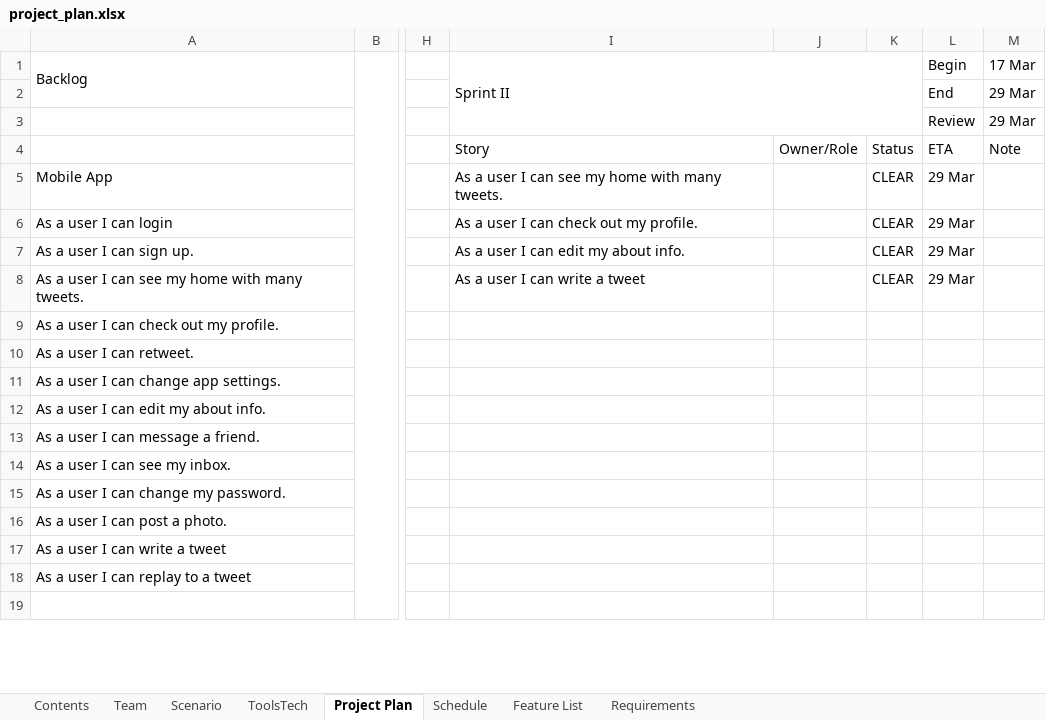
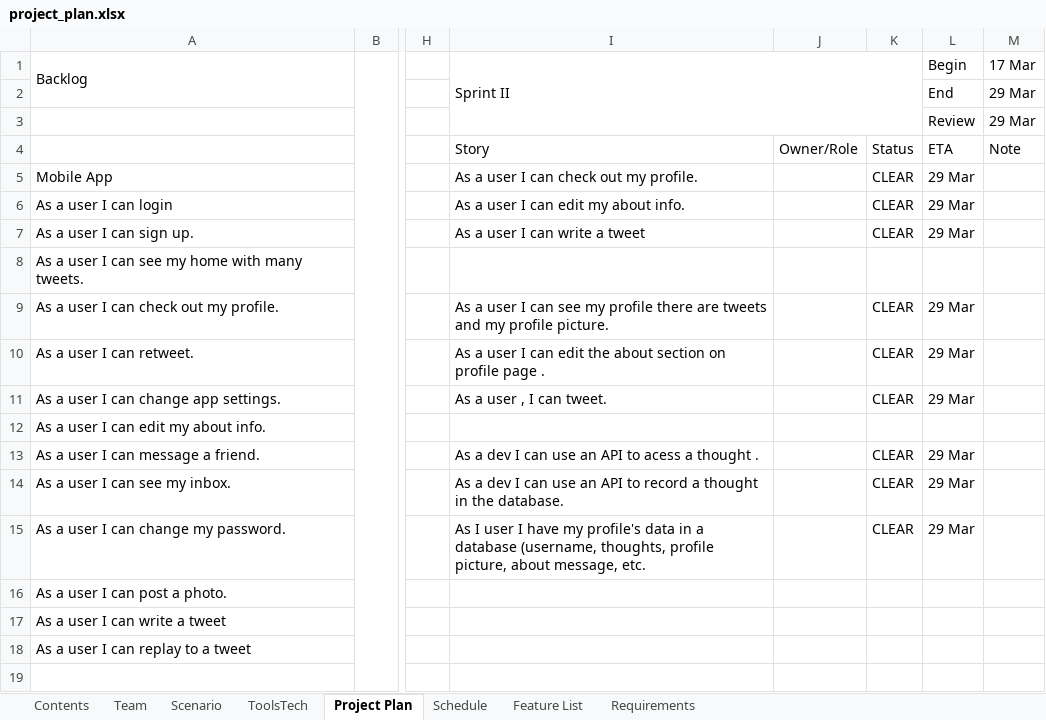
Before and after one commit to captainmoha/thoughts, an Excel workbook: project_plan.xlsx, sheet Project Plan, drawn as a sheet; only a part is shown, gaps mark what is left out; values as stored, in another font and other column widths than the file's, no cell formats; charts and pictures not drawn; the diff names each change by its address in the sheet, - before the commit and + after, or states it on an @@ line.

Commit message:
update schedule

```diff
--- a/project_plan.xlsx (sheet Project Plan)
+++ b/project_plan.xlsx (sheet Project Plan)
-I5: As a user I can see my home with many tweets.
+I5: As a user I can check out my profile.
-I6: As a user I can check out my profile.
+I6: As a user I can edit my about info.
-I7: As a user I can edit my about info.
+I7: As a user I can write a tweet
-I8: As a user I can write a tweet
+I8: (empty)
-K8: CLEAR
+K8: (empty)
-L8: 29 Mar
+L8: (empty)
-I9: (empty)
+I9: As a user I can see my profile there are tweets and my profile picture.
-K9:K11: (empty)
+K9:K11: CLEAR
-L9:L11: (empty)
+L9:L11: 29 Mar
-I10: (empty)
+I10: As a user I can edit the about section on profile page .
-I11: (empty)
+I11: As a user , I can tweet.
-I13: (empty)
+I13: As a dev I can use an API to acess a thought .
-K13:K15: (empty)
+K13:K15: CLEAR
-L13:L15: (empty)
+L13:L15: 29 Mar
-I14: (empty)
+I14: As a dev I can use an API to record a thought in the database.
-I15: (empty)
+I15: As I user I have my profile's data in a database (username, thoughts, profile picture, about message, etc.
```
Also changed, not shown: cell formats, charts or pictures.
